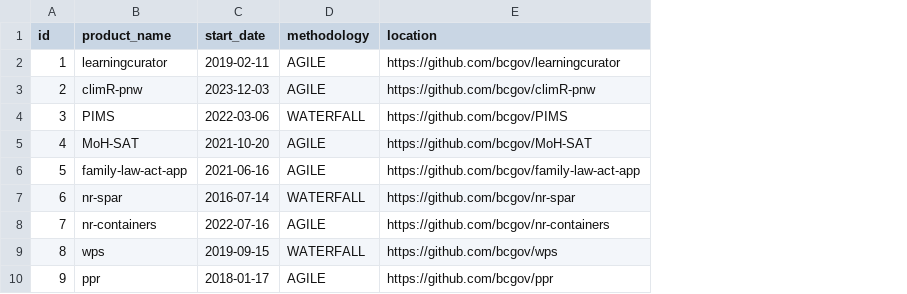
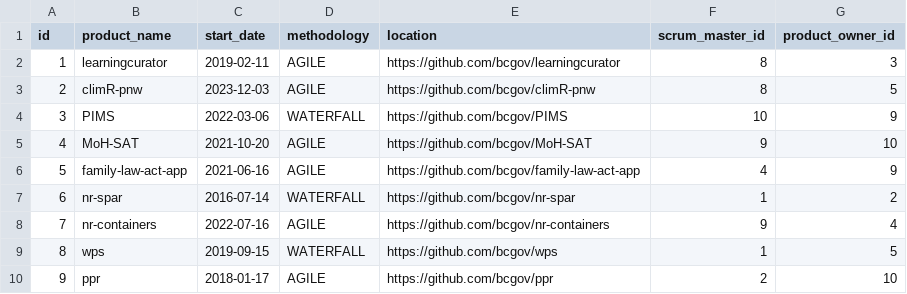
Before and after one commit to SudharakaP/sudharaka-palamakumbura-ecc-dssb-IS24-code-challenge, a CSV file: src/main/resources/config/liquibase/fake-data/product.csv, drawn as a sheet; only a part is shown; the diff names each change by its address in the sheet, - before the commit and + after, or states it on an @@ line.

Commit message:
add some random scrum master and product owner data

```diff
--- a/src/main/resources/config/liquibase/fake-data/product.csv
+++ b/src/main/resources/config/liquibase/fake-data/product.csv
+column F (scrum_master_id), rows 2-10: 8 | 8 | 10 | 9 | 4 | 1 | 9 | 1 | 2
+column G (product_owner_id), rows 2-10: 3 | 5 | 9 | 10 | 9 | 2 | 4 | 5 | 10
```
